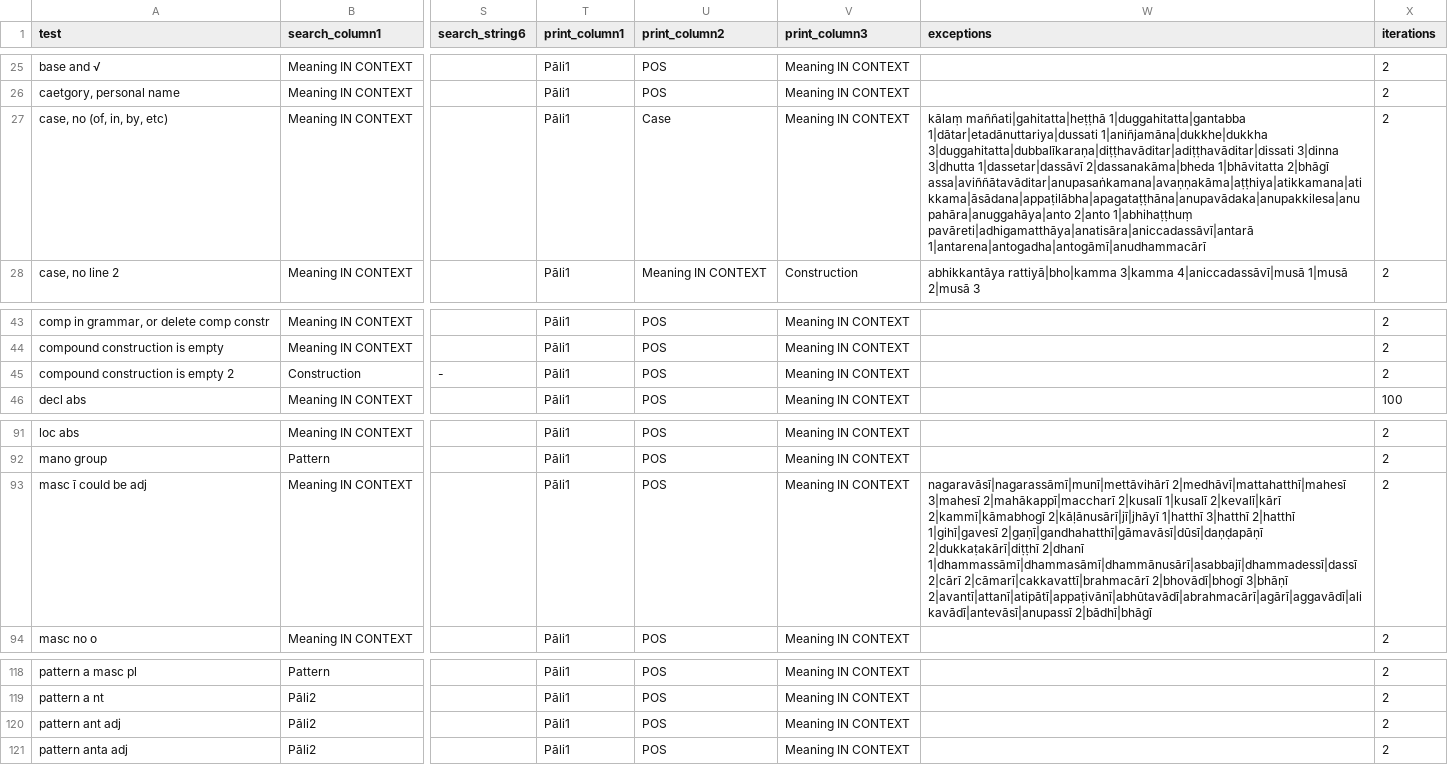
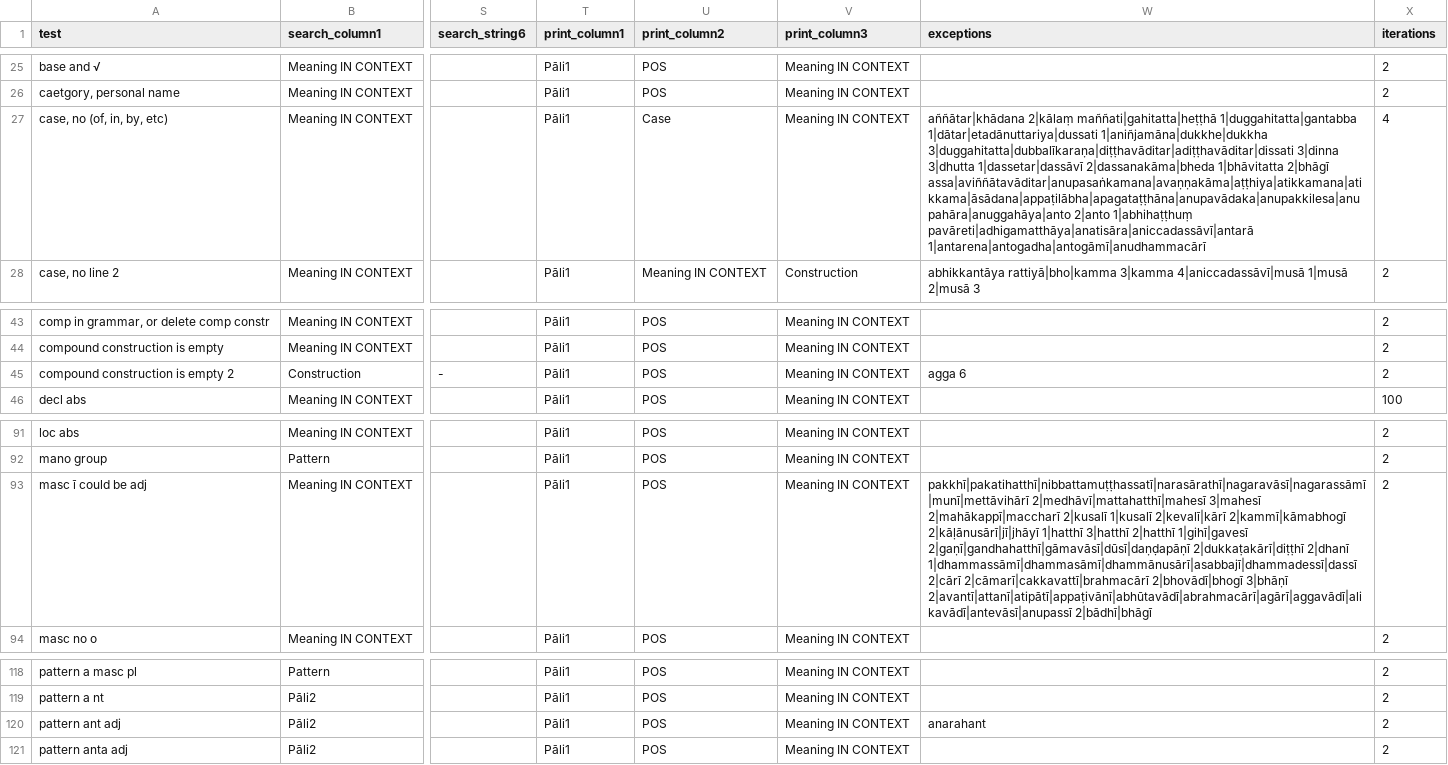
Before and after one commit to digitalpalidictionary/data-tests, a CSV file: tests.csv, drawn as a sheet; only a part is shown, gaps mark what is left out; the diff covers the shown part only; the diff names each change by its address in the sheet, - before the commit and + after, or states it on an @@ line.

Commit message:
update etsts

```diff
--- a/tests.csv
+++ b/tests.csv
-W27 (exceptions): kālaṃ maññati|gahitatta|heṭṭhā 1|duggahitatta|gantabba…
+W27 (exceptions): aññātar|khādana 2|kālaṃ maññati|gahitatta|heṭṭhā 1|duggahitatta|gantabba…
-X27 (iterations): 2
+X27 (iterations): 4
-W45 (exceptions): (empty)
+W45 (exceptions): agga 6
-W93 (exceptions): nagaravāsī|nagarassāmī|munī|mettāvihārī 2|medhāvī|mattahatthī|mahesī 3|mahesī…
+W93 (exceptions): pakkhī|pakatihatthī|nibbattamuṭṭhassatī|narasārathī|nagaravāsī|nagarassāmī|munī|mettāvihārī 2|medhāvī|mattahatthī|mahesī 3|mahesī…
-W120 (exceptions): (empty)
+W120 (exceptions): anarahant
```
Also changed, not shown: 24 edited cells elsewhere in this file.
